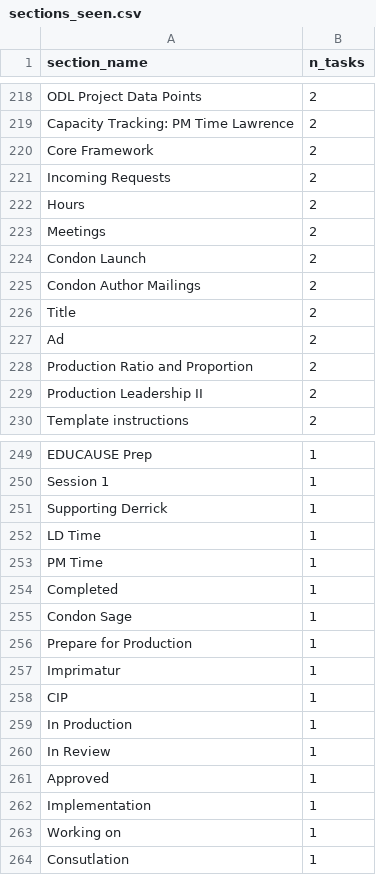
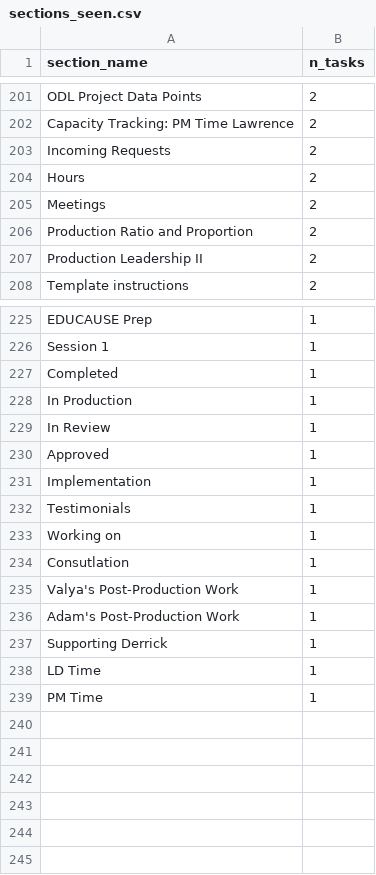
Before and after one commit to jliu234-cell/odl-estimator, a CSV file: data_all/sections_seen.csv, drawn as a sheet; only a part is shown, gaps mark what is left out; the diff covers the shown part only.

```diff
--- a/data_all/sections_seen.csv
+++ b/data_all/sections_seen.csv
@@ -219,3 +202,2 @@ ODL Project Data Points,2
 Capacity Tracking: PM Time Lawrence,2
-Core Framework,2
 Incoming Requests,2
@@ -223,6 +205,2 @@ Hours,2
 Meetings,2
-Condon Launch,2
-Condon Author Mailings,2
-Title,2
-Ad,2
 Production Ratio and Proportion,2
@@ -250,10 +226,3 @@ EDUCAUSE Prep,1
 Session 1,1
-Supporting Derrick,1
-LD Time,1
-PM Time,1
 Completed,1
-Condon Sage,1
-Prepare for Production,1
-Imprimatur,1
-CIP,1
 In Production,1
@@ -262,3 +231,9 @@ Approved,1
 Implementation,1
+Testimonials,1
 Working on,1
 Consutlation,1
+Valya's Post-Production Work,1
+Adam's Post-Production Work,1
+Supporting Derrick,1
+LD Time,1
+PM Time,1
```
Also changed, not shown: 17 removed rows, 11 moved rows and 1 edited cell elsewhere in this file, data_all/crosswalk_template.csv, data_all/derived/archetypes.csv, 16 other files.
